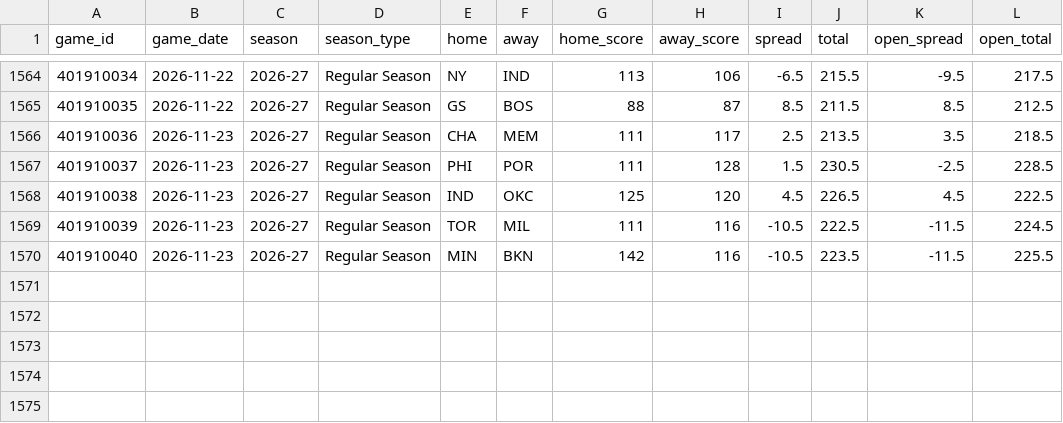
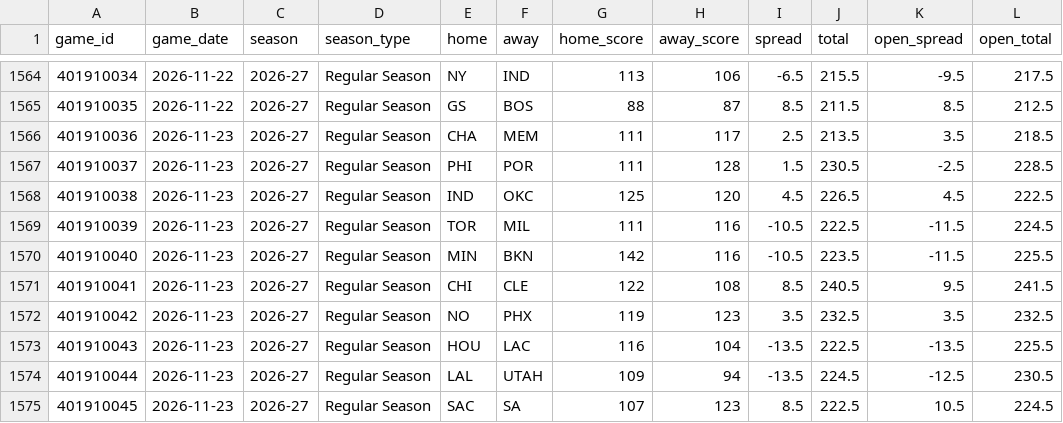
Before and after one commit to Sleepyad/nba-edge, a CSV file: data/games.csv, drawn as a sheet; only a part is shown, gaps mark what is left out.

```diff
--- a/data/games.csv
+++ b/data/games.csv
@@ -1570 +1570,6 @@ game_id,game_date,season,season_type,home,away,home_score,away_score,spread,tota
 401910040,2026-11-23,2026-27,Regular Season,MIN,BKN,142,116,-10.5,223.5,-11.5,225.5
+401910041,2026-11-23,2026-27,Regular Season,CHI,CLE,122,108,8.5,240.5,9.5,241.5
+401910042,2026-11-23,2026-27,Regular Season,NO,PHX,119,123,3.5,232.5,3.5,232.5
+401910043,2026-11-23,2026-27,Regular Season,HOU,LAC,116,104,-13.5,222.5,-13.5,225.5
+401910044,2026-11-23,2026-27,Regular Season,LAL,UTAH,109,94,-13.5,224.5,-12.5,230.5
+401910045,2026-11-23,2026-27,Regular Season,SAC,SA,107,123,8.5,222.5,10.5,224.5
```
Also changed, not shown: data/lines.csv, data/paper_bets.csv, 7 other files.
